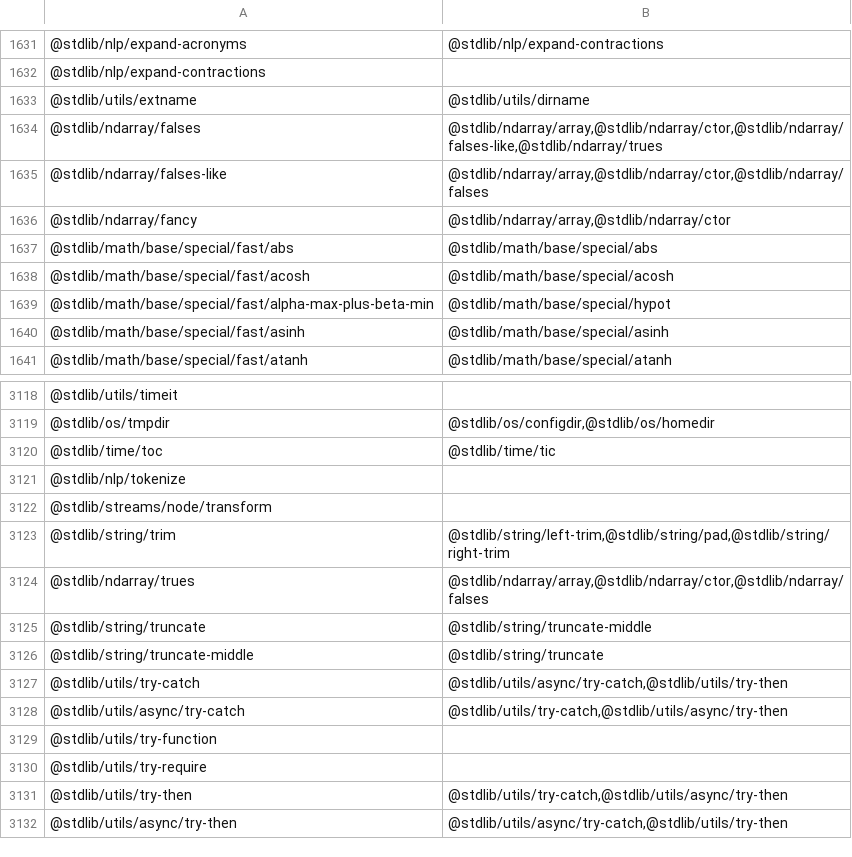
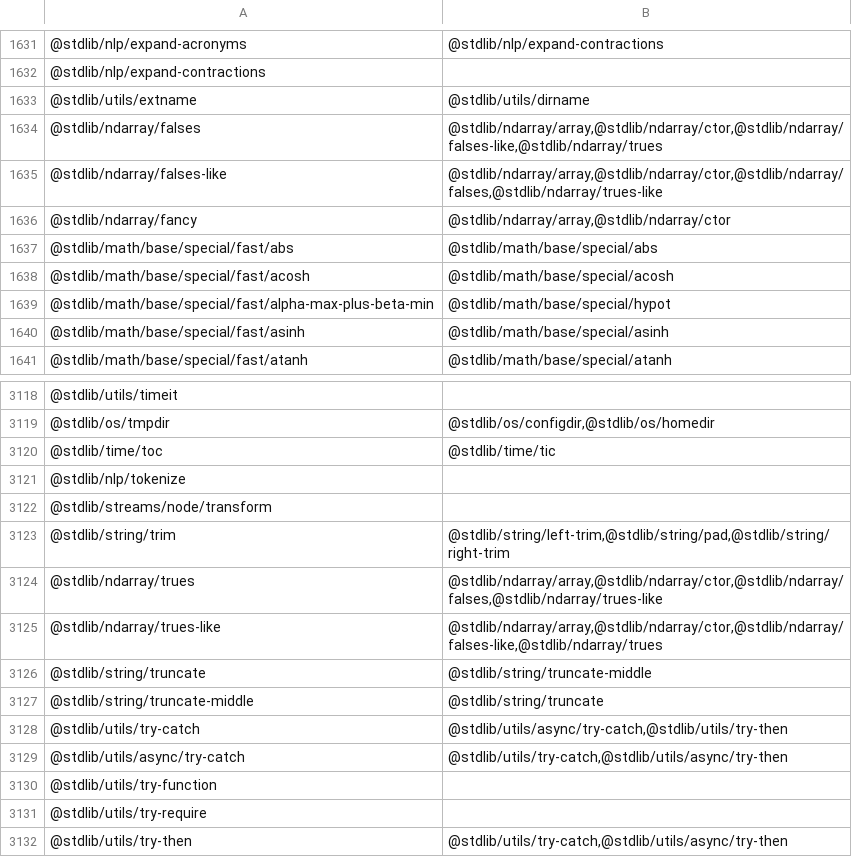
Before and after one commit to stdlib-js/namespace-pkg2related, a CSV file: data/data.csv, drawn as a sheet; only a part is shown, gaps mark what is left out; the shorter side is filled out with more unchanged rows.

```diff
--- a/data/data.csv
+++ b/data/data.csv
@@ -1634,3 +1634,3 @@
 "@stdlib/ndarray/falses","@stdlib/ndarray/array,@stdlib/ndarray/ctor,@stdlib/ndarray/falses-like,@stdlib/ndarray/trues"
-"@stdlib/ndarray/falses-like","@stdlib/ndarray/array,@stdlib/ndarray/ctor,@stdlib/ndarray/falses"
+"@stdlib/ndarray/falses-like","@stdlib/ndarray/array,@stdlib/ndarray/ctor,@stdlib/ndarray/falses,@stdlib/ndarray/trues-like"
 "@stdlib/ndarray/fancy","@stdlib/ndarray/array,@stdlib/ndarray/ctor"
@@ -3123,3 +3123,4 @@
 "@stdlib/string/trim","@stdlib/string/left-trim,@stdlib/string/pad,@stdlib/string/right-trim"
-"@stdlib/ndarray/trues","@stdlib/ndarray/array,@stdlib/ndarray/ctor,@stdlib/ndarray/falses"
+"@stdlib/ndarray/trues","@stdlib/ndarray/array,@stdlib/ndarray/ctor,@stdlib/ndarray/falses,@stdlib/ndarray/trues-like"
+"@stdlib/ndarray/trues-like","@stdlib/ndarray/array,@stdlib/ndarray/ctor,@stdlib/ndarray/falses-like,@stdlib/ndarray/trues"
 "@stdlib/string/truncate","@stdlib/string/truncate-middle"
```
Also changed, not shown: 4 other files.
